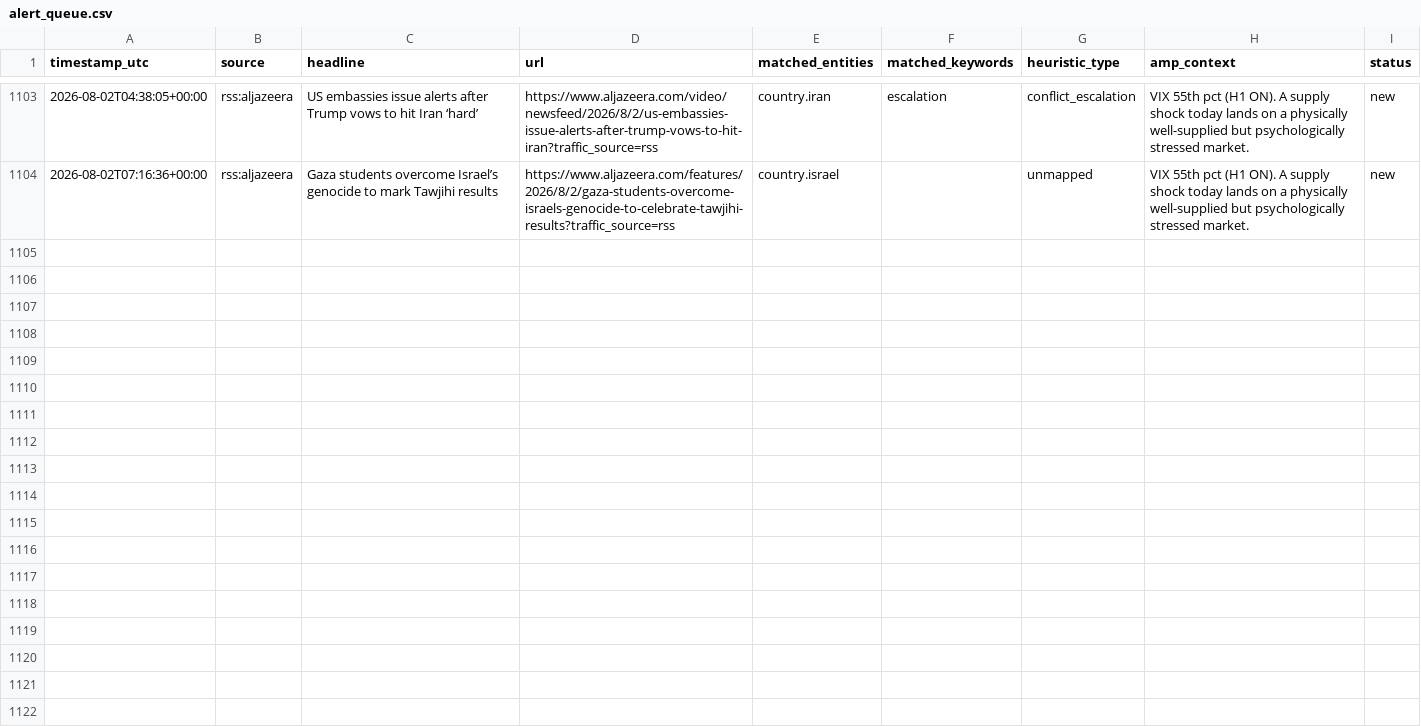
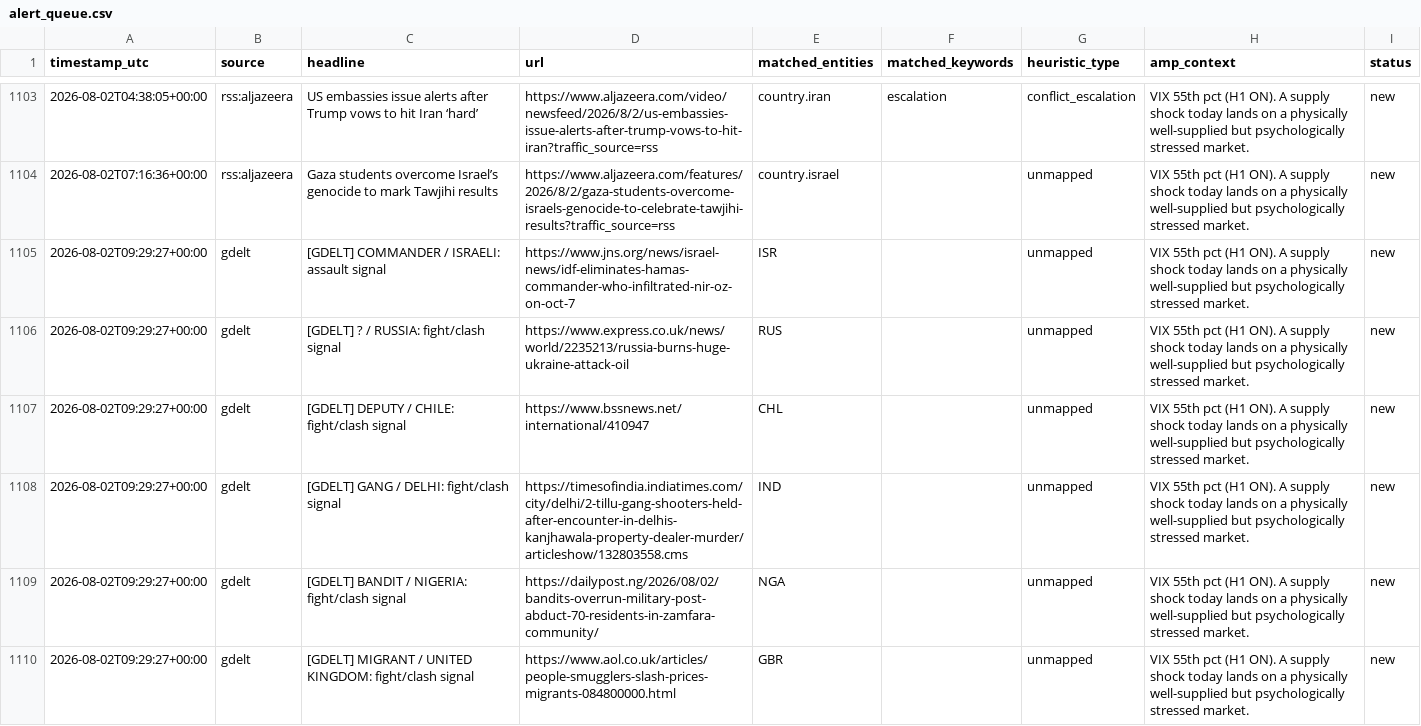
Before and after one commit to josephdelany/ripple-engine, a CSV file: data/alert_queue.csv, drawn as a sheet; only a part is shown, gaps mark what is left out; the diff covers the shown part only; the diff names each change by its address in the sheet, - before the commit and + after, or states it on an @@ line.

```diff
--- a/data/alert_queue.csv
+++ b/data/alert_queue.csv
+row 1105: 2026-08-02T09:29:27+00:00 | gdelt | [GDELT] COMMANDER / ISRAELI: assault signal | https://www.jns.org/news/israel-news/idf-eliminates-hamas-commander-who-infiltrated-nir-oz-on-oct-7 | ISR |  | unmapped | VIX 55th pct (H1 ON). A supply shock today lands on a physically well-supplied but psychologically stressed market. | new
+row 1106: 2026-08-02T09:29:27+00:00 | gdelt | [GDELT] ? / RUSSIA: fight/clash signal | https://www.express.co.uk/news/world/2235213/russia-burns-huge-ukraine-attack-oil | RUS |  | unmapped | VIX 55th pct (H1 ON). A supply shock today lands on a physically well-supplied but psychologically stressed market. | new
+row 1107: 2026-08-02T09:29:27+00:00 | gdelt | [GDELT] DEPUTY / CHILE: fight/clash signal | https://www.bssnews.net/international/410947 | CHL |  | unmapped | VIX 55th pct (H1 ON). A supply shock today lands on a physically well-supplied but psychologically stressed market. | new
+row 1108: 2026-08-02T09:29:27+00:00 | gdelt | [GDELT] GANG / DELHI: fight/clash signal | https://timesofindia.indiatimes.com/city/delhi/2-tillu-gang-shooters-held-after-encounter-in-delhis-kanjhawala-property-dealer-murder/articleshow/132803558.cms | IND |  | unmapped | VIX 55th pct (H1 ON). A supply shock today lands on a physically well-supplied but psychologically stressed market. | new
+row 1109: 2026-08-02T09:29:27+00:00 | gdelt | [GDELT] BANDIT / NIGERIA: fight/clash signal | https://dailypost.ng/2026/08/02/bandits-overrun-military-post-abduct-70-residents-in-zamfara-community/ | NGA |  | unmapped | VIX 55th pct (H1 ON). A supply shock today lands on a physically well-supplied but psychologically stressed market. | new
+row 1110: 2026-08-02T09:29:27+00:00 | gdelt | [GDELT] MIGRANT / UNITED KINGDOM: fight/clash signal | https://www.aol.co.uk/articles/people-smugglers-slash-prices-migrants-084800000.html | GBR |  | unmapped | VIX 55th pct (H1 ON). A supply shock today lands on a physically well-supplied but psychologically stressed market. | new
```
Also changed, not shown: 5 added rows elsewhere in this file, data/state/situation_log.csv, 1 other file.
